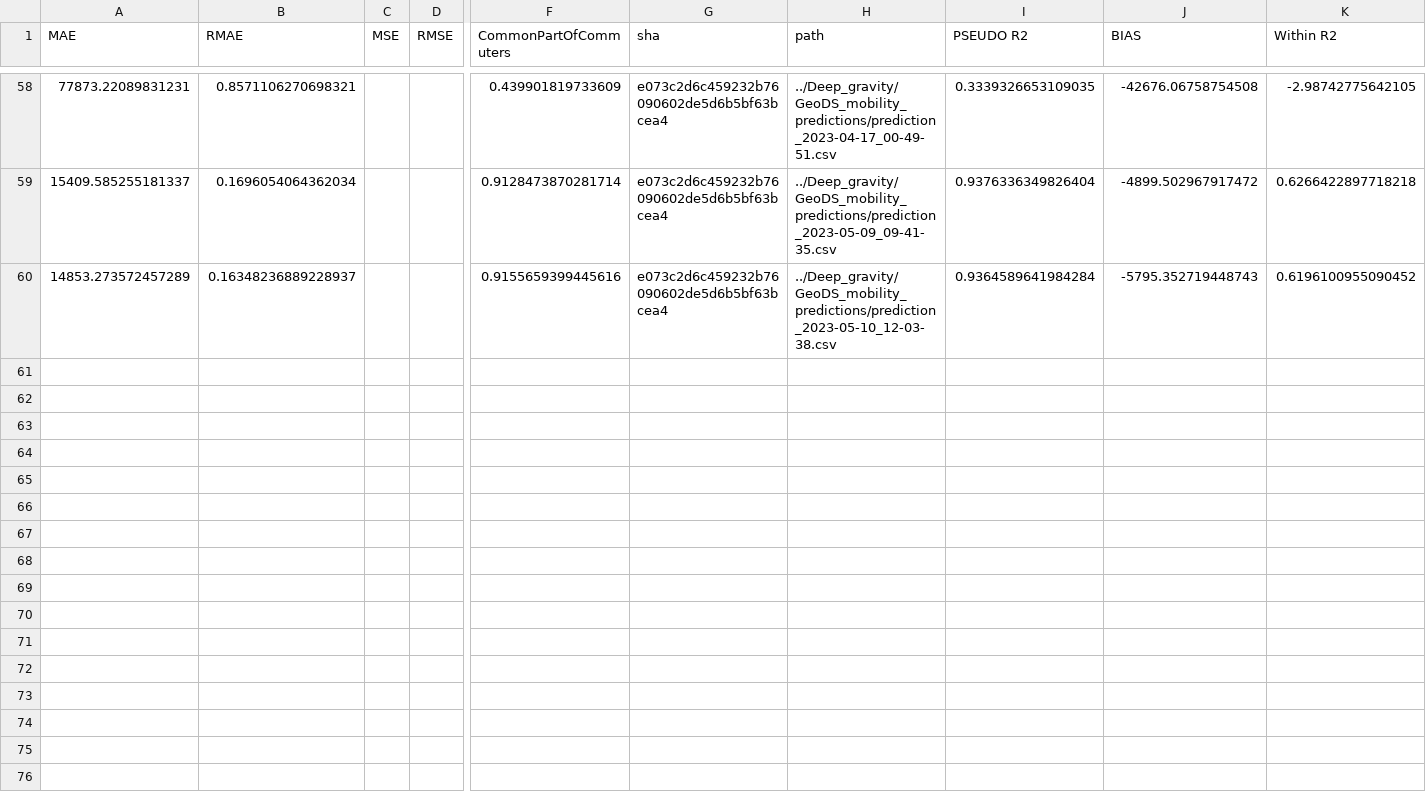
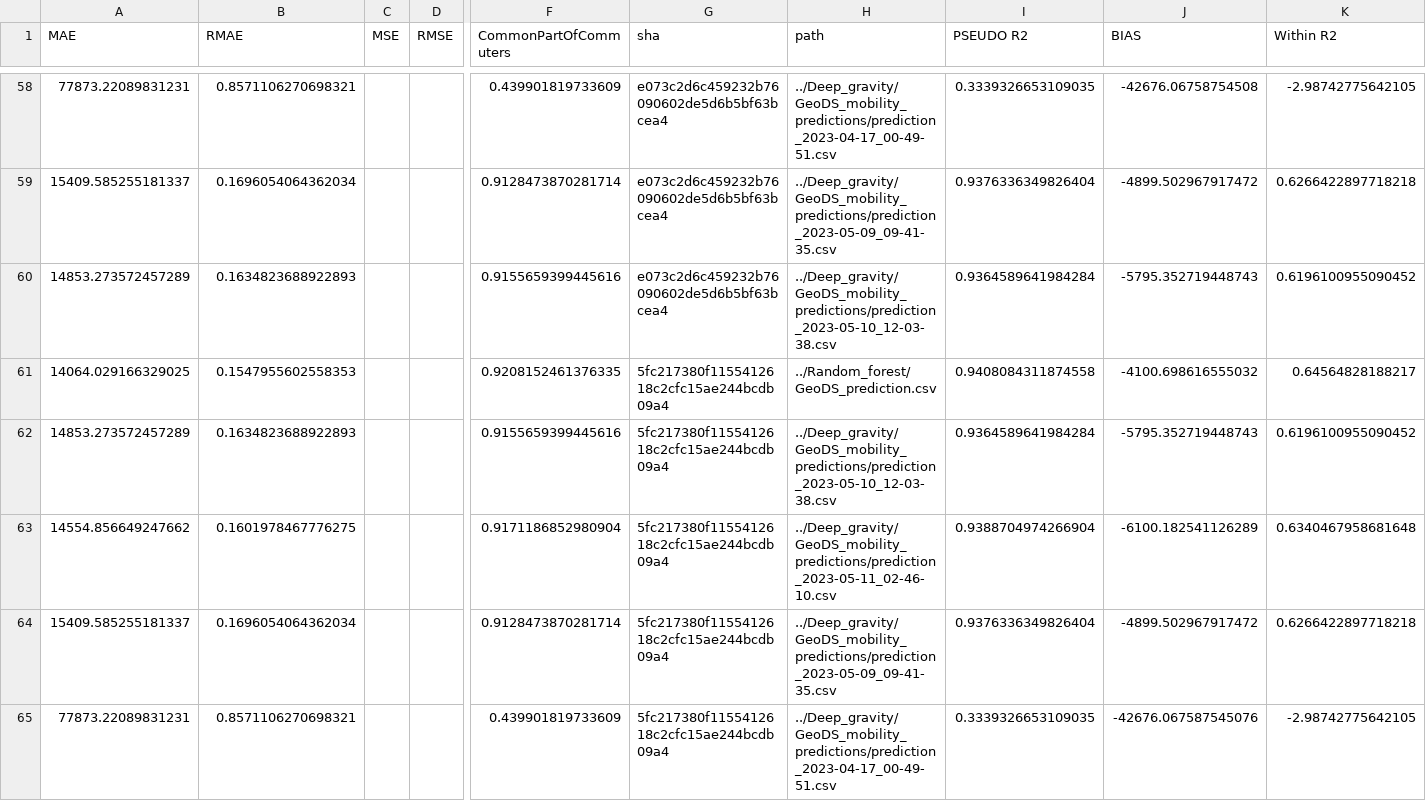
Before and after one commit to ceumicrodata/gravity-vs-ml, a CSV file: Evaluations/all_runs/evaluations_geods.csv, drawn as a sheet; only a part is shown, gaps mark what is left out; rows hold the shown columns only; the diff names each change by its address in the sheet, - before the commit and + after, or states it on an @@ line.

```diff
--- a/Evaluations/all_runs/evaluations_geods.csv
+++ b/Evaluations/all_runs/evaluations_geods.csv
-B60 (RMAE): 0.16348236889228937
+B60 (RMAE): 0.1634823688922893
+row 61: 14064.029166329025 | 0.1547955602558353 |  |  | 0.9208152461376335 | 5fc217380f1155412618c2cfc15ae244bcdb09a4 | ../Random_forest/GeoDS_prediction.csv | 0.9408084311874558 | -4100.698616555032 | 0.64564828188217
+row 62: 14853.273572457289 | 0.1634823688922893 |  |  | 0.9155659399445616 | 5fc217380f1155412618c2cfc15ae244bcdb09a4 | ../Deep_gravity/GeoDS_mobility_predictions/prediction_2023-05-10_12-03-38.csv | 0.9364589641984284 | -5795.352719448743 | 0.6196100955090452
+row 63: 14554.856649247662 | 0.1601978467776275 |  |  | 0.9171186852980904 | 5fc217380f1155412618c2cfc15ae244bcdb09a4 | ../Deep_gravity/GeoDS_mobility_predictions/prediction_2023-05-11_02-46-10.csv | 0.9388704974266904 | -6100.182541126289 | 0.6340467958681648
+row 64: 15409.585255181337 | 0.1696054064362034 |  |  | 0.9128473870281714 | 5fc217380f1155412618c2cfc15ae244bcdb09a4 | ../Deep_gravity/GeoDS_mobility_predictions/prediction_2023-05-09_09-41-35.csv | 0.9376336349826404 | -4899.502967917472 | 0.6266422897718218
+row 65: 77873.22089831231 | 0.8571106270698321 |  |  | 0.439901819733609 | 5fc217380f1155412618c2cfc15ae244bcdb09a4 | ../Deep_gravity/GeoDS_mobility_predictions/prediction_2023-04-17_00-49-51.csv | 0.3339326653109035 | -42676.067587545076 | -2.98742775642105
```
Also changed, not shown: Evaluations/all_runs/evaluations_google.csv, Evaluations/all_runs/evaluations_trade.csv, 6 other files.
